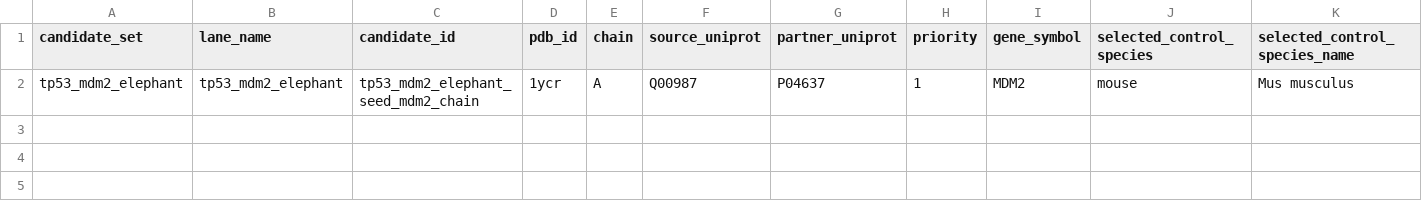
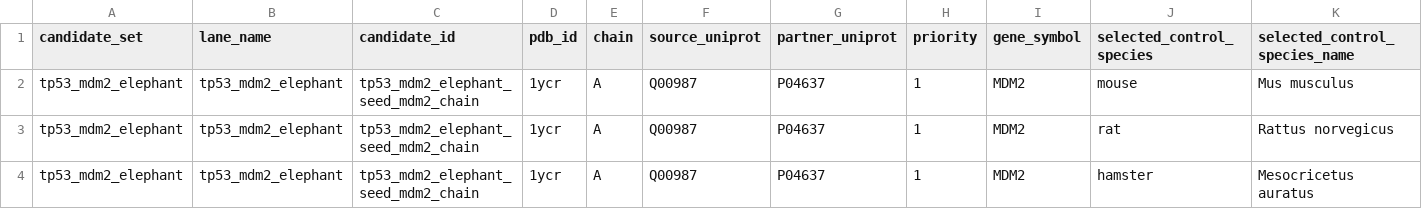
Before and after one commit to FrivoNikoma/longevity-port-pipelines, a CSV file: data/input/tp53_mdm2_mdm2_short_lived_control_results.csv, drawn as a sheet; only a part is shown; rows hold the shown columns only; the diff names each change by its address in the sheet, - before the commit and + after, or states it on an @@ line.

Commit message:
Evaluate remaining MDM2 short-lived controls for Gate 7 robustness
Evaluate rat and hamster as the remaining project-policy short-lived MDM2 controls.

Record rat as `needs_manual_review` because validated RefSeq protein `NP_001426446.1` maps to multiple UniProtKB TrEMBL accessions and no canonical project accession has yet been selected. Record hamster as `deferred_pending_source` because reviewed Swiss-Prot accession `Q60524` is marked as a fragment.

Keep mouse `P23804` as the only ready short-lived control and admit only rows with `strict_panel_row_allowed=true` to the strict-panel input. Preserve the MDM2 result as `strict_panel_ready` with one ready long-lived species and one ready short-lived species, while retaining the single-species baseline robustness limitation.

Keep TP53 `deferred_pending_source`, aggregate Gate 7 false, and Gate 8 and Gate 9 closed. Do not fetch sequences, call Biohub/ESMC, generate embeddings, commit runtime artifacts, call Boltz/AF3/Chai, or make biological claims.

```diff
--- a/data/input/tp53_mdm2_mdm2_short_lived_control_results.csv
+++ b/data/input/tp53_mdm2_mdm2_short_lived_control_results.csv
+row 3: tp53_mdm2_elephant | tp53_mdm2_elephant | tp53_mdm2_elephant_seed_mdm2_chain | 1ycr | A | Q00987 | P04637 | 1 | MDM2 | rat | Rattus norvegicus
+row 4: tp53_mdm2_elephant | tp53_mdm2_elephant | tp53_mdm2_elephant_seed_mdm2_chain | 1ycr | A | Q00987 | P04637 | 1 | MDM2 | hamster | Mesocricetus auratus
```
Also changed, not shown: 6 other files.
